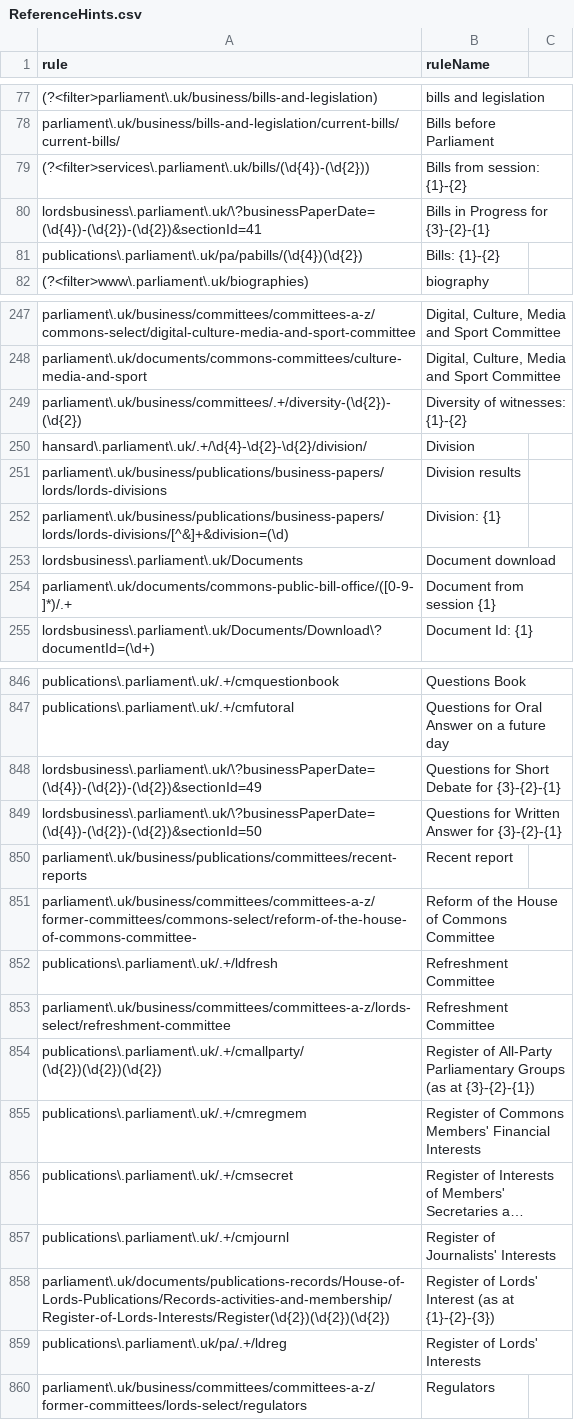
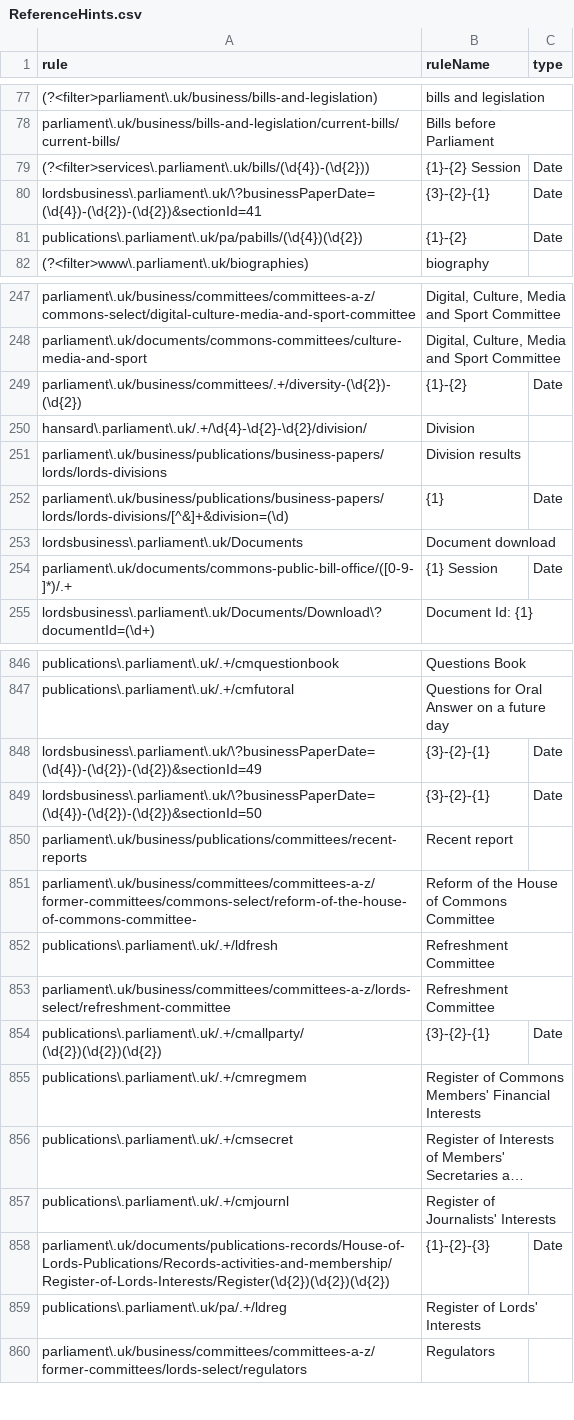
Before and after one commit to jamieralph/data-analysis, a CSV file: hints/ReferenceHints.csv, drawn as a sheet; only a part is shown, gaps mark what is left out; long unchanged cells end in …; the diff covers the shown part only.

Commit message:
updated date rule descriptions
and added type column

```diff
--- a/hints/ReferenceHints.csv
+++ b/hints/ReferenceHints.csv
@@ -1 +1 @@
-rule,ruleName
+rule,ruleName,type
@@ -79,3 +79,3 @@ parliament\.uk/business/bills-and-legislation/current-bills/current-bills/,Bills
-(?<filter>services\.parliament\.uk/bills/(\d{4})-(\d{2})),Bills from session: {1}-{2}
-lordsbusiness\.parliament\.uk/\?businessPaperDate=(\d{4})-(\d{2})-(\d{2})&sectionId=41,Bills in Progress for {3}-{2}-{1}
-publications\.parliament\.uk/pa/pabills/(\d{4})(\d{2}),Bills: {1}-{2}
+(?<filter>services\.parliament\.uk/bills/(\d{4})-(\d{2})),{1}-{2} Session,Date
+lordsbusiness\.parliament\.uk/\?businessPaperDate=(\d{4})-(\d{2})-(\d{2})&sectionId=41,{3}-{2}-{1},Date
+publications\.parliament\.uk/pa/pabills/(\d{4})(\d{2}),{1}-{2},Date
@@ -249 +249 @@ parliament\.uk/documents/commons-committees/culture-media-and-sport,"Digital, Cu
-parliament\.uk/business/committees/.+/diversity-(\d{2})-(\d{2}),Diversity of witnesses: {1}-{2}
+parliament\.uk/business/committees/.+/diversity-(\d{2})-(\d{2}),{1}-{2},Date
@@ -252 +252 @@ parliament\.uk/business/publications/business-papers/lords/lords-divisions,Divis
-parliament\.uk/business/publications/business-papers/lords/lords-divisions/[^&]+&division=(\d),Division: {1}
+parliament\.uk/business/publications/business-papers/lords/lords-divisions/[^&]+&division=(\d),{1},Date
@@ -254 +254 @@ lordsbusiness\.parliament\.uk/Documents,Document download
-parliament\.uk/documents/commons-public-bill-office/([0-9-]*)/.+,Document from session {1}
+parliament\.uk/documents/commons-public-bill-office/([0-9-]*)/.+,{1} Session ,Date
@@ -848,2 +848,2 @@ publications\.parliament\.uk/.+/cmfutoral,Questions for Oral Answer on a future
-lordsbusiness\.parliament\.uk/\?businessPaperDate=(\d{4})-(\d{2})-(\d{2})&sectionId=49,Questions for Short Debate for {3}-{2}-{1}
-lordsbusiness\.parliament\.uk/\?businessPaperDate=(\d{4})-(\d{2})-(\d{2})&sectionId=50,Questions for Written Answer for {3}-{2}-{1}
+lordsbusiness\.parliament\.uk/\?businessPaperDate=(\d{4})-(\d{2})-(\d{2})&sectionId=49,{3}-{2}-{1},Date
+lordsbusiness\.parliament\.uk/\?businessPaperDate=(\d{4})-(\d{2})-(\d{2})&sectionId=50,{3}-{2}-{1},Date
@@ -854 +854 @@ parliament\.uk/business/committees/committees-a-z/lords-select/refreshment-commi
-publications\.parliament\.uk/.+/cmallparty/(\d{2})(\d{2})(\d{2}),Register of All-Party Parliamentary Groups (as at {3}-{2}-{1})
+publications\.parliament\.uk/.+/cmallparty/(\d{2})(\d{2})(\d{2}),{3}-{2}-{1},Date
@@ -858 +858 @@ publications\.parliament\.uk/.+/cmjournl,Register of Journalists' Interests
-parliament\.uk/documents/publications-records/House-of-Lords-Publications/Records-activities-and-membership/Register-of-Lords-Interests/Register(\d{2})(\d{2})(\d{2}),Register of Lords' Interest (as at {1}-{2}-{3})
+parliament\.uk/documents/publications-records/House-of-Lords-Publications/Records-activities-and-membership/Register-of-Lords-Interests/Register(\d{2})(\d{2})(\d{2}),{1}-{2}-{3},Date
```
Also changed, not shown: 104 edited cells elsewhere in this file.
